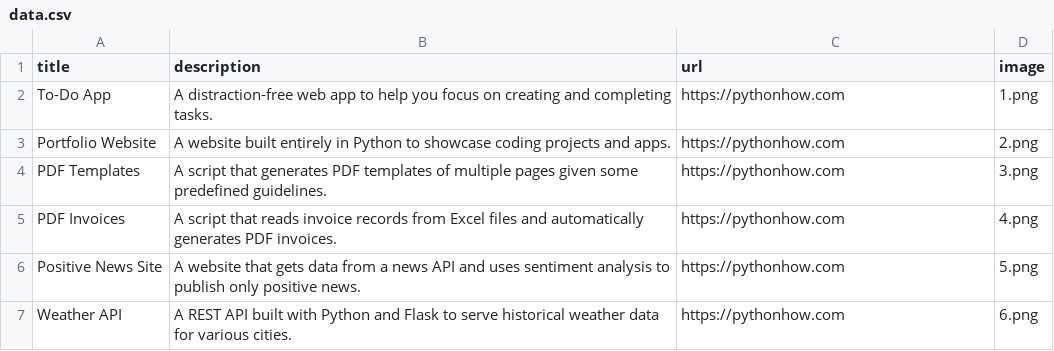
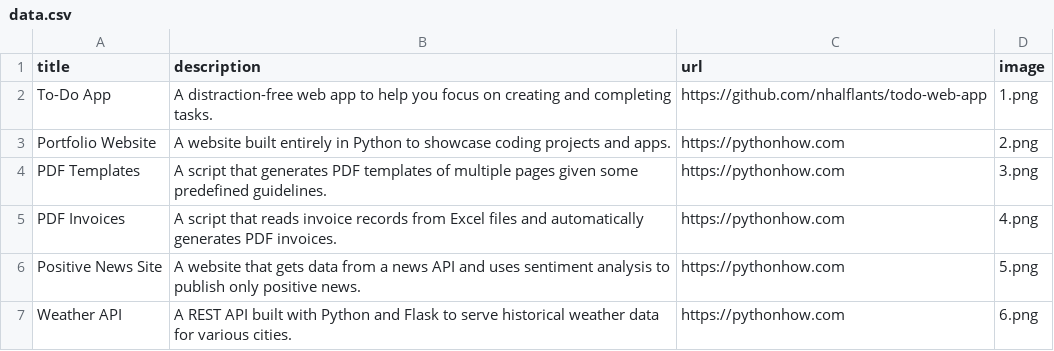
Before and after one commit to nhalflants/portfolio-app, a CSV file: data.csv, drawn as a sheet; only a part is shown.

```diff
--- a/data.csv
+++ b/data.csv
@@ -1,3 +1,3 @@
 title;description;url;image
-To-Do App;A distraction-free web app to help you focus on creating and completing tasks.;https://pythonhow.com;1.png
+To-Do App;A distraction-free web app to help you focus on creating and completing tasks.;https://github.com/nhalflants/todo-web-app;1.png
 Portfolio Website;A website built entirely in Python to showcase coding projects and apps.;https://pythonhow.com;2.png
```
Also changed, not shown: 1 other file.
